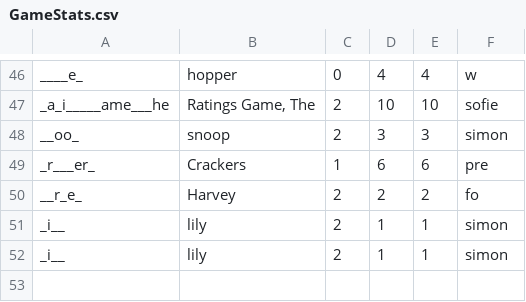
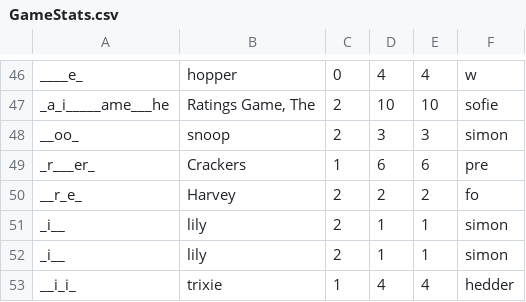
Before and after one commit to orskoven/hangManProjectVersion1, a CSV file: resources/GameStats.csv, drawn as a sheet; only a part is shown, gaps mark what is left out; the diff names each change by its address in the sheet, - before the commit and + after, or states it on an @@ line.

```diff
--- a/resources/GameStats.csv
+++ b/resources/GameStats.csv
+row 53: __i_i_ | trixie | 1 | 4 | 4 | hedder
```
Also changed, not shown: 11 other files.
